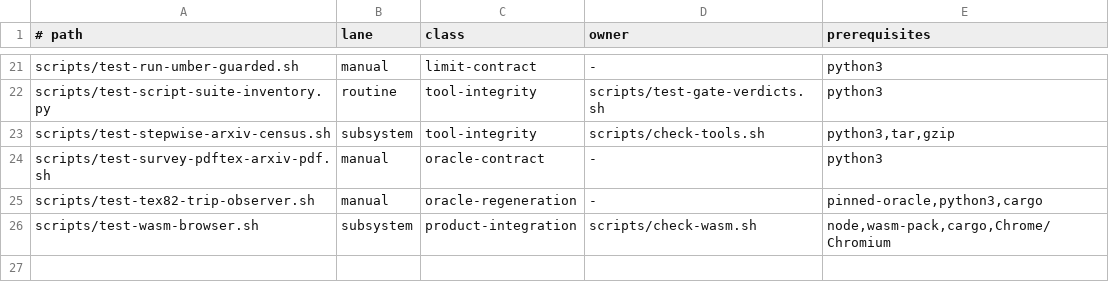
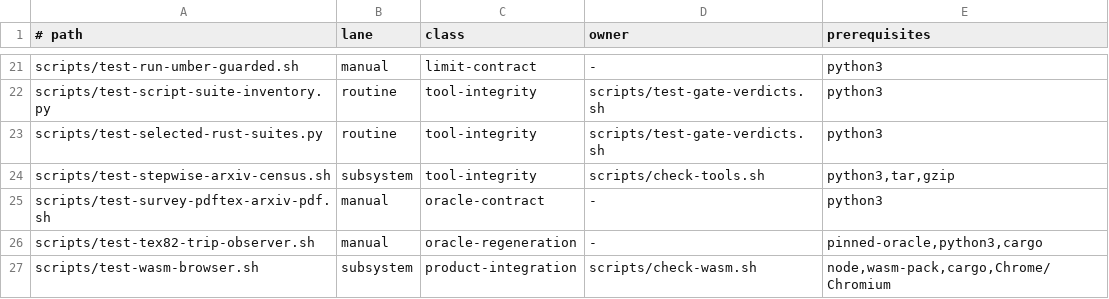
Before and after one commit to phulin/umber, a TSV file: scripts/script-suite-inventory.tsv, drawn as a sheet; only a part is shown, gaps mark what is left out; the diff names each change by its address in the sheet, - before the commit and + after, or states it on an @@ line.

Commit message:
test: index selected Rust suites and report compatibility census
Reconcile every nonbibliography ignored host test with Cargo and libtest discovery, and validate optional profiling and WASM selectors against their actual gate owners. Include the inventory in the routine aggregate verdict.

Count selected command-semantic fixture outcomes without treating ignored declarations as known failures. Expose exact case selection, retain strict failure status, and document the 79/131 manual receipt and native CLI null-font panic. Correct the incremental-registration test claim.

```diff
--- a/scripts/script-suite-inventory.tsv
+++ b/scripts/script-suite-inventory.tsv
+row 23: scripts/test-selected-rust-suites.py | routine | tool-integrity | scripts/test-gate-verdicts.sh | python3
```
Also changed, not shown: 13 other files.
